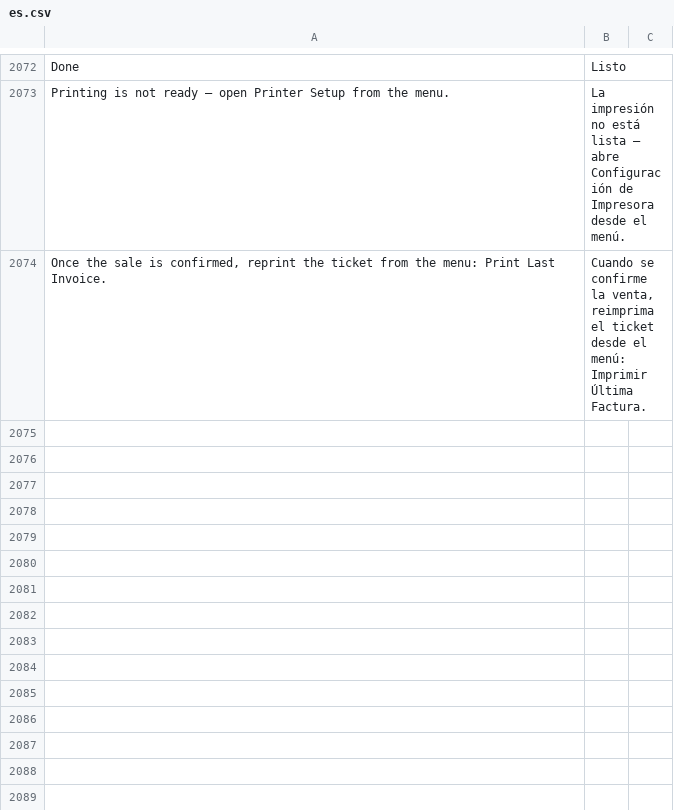
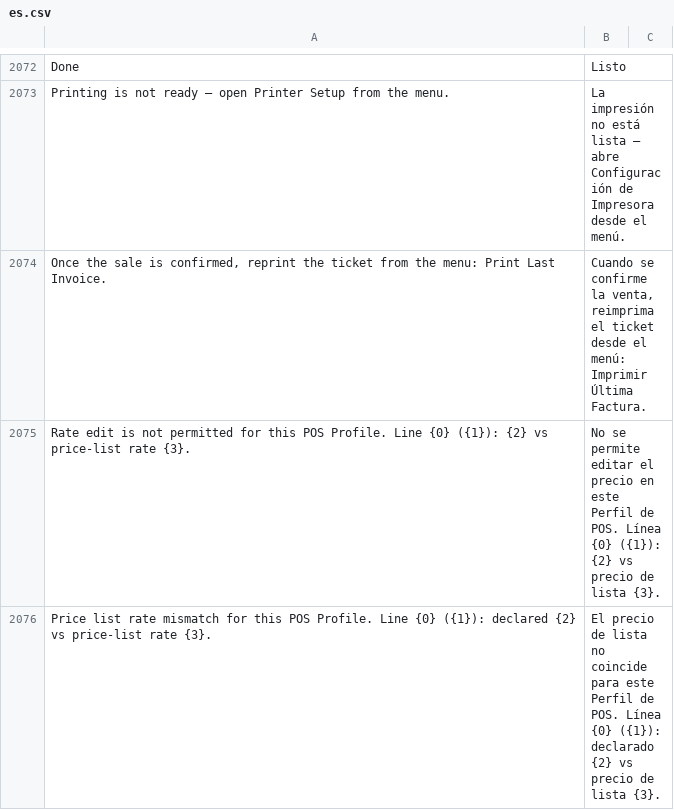
Before and after one commit to HolyMC2/POS-Awesome, a CSV file: posawesome/translations/es.csv, drawn as a sheet; only a part is shown, gaps mark what is left out; the diff names each change by its address in the sheet, - before the commit and + after, or states it on an @@ line.

```diff
--- a/posawesome/translations/es.csv
+++ b/posawesome/translations/es.csv
+row 2075: Rate edit is not permitted for this POS Profile. Line {0} ({1}): {2} vs price-list rate {3}. | No se permite editar el precio en este Perfil de POS. Línea {0} ({1}): {2} vs precio de lista {3}.
+row 2076: Price list rate mismatch for this POS Profile. Line {0} ({1}): declared {2} vs price-list rate {3}. | El precio de lista no coincide para este Perfil de POS. Línea {0} ({1}): declarado {2} vs precio de lista {3}.
```
Also changed, not shown: 3 other files.
